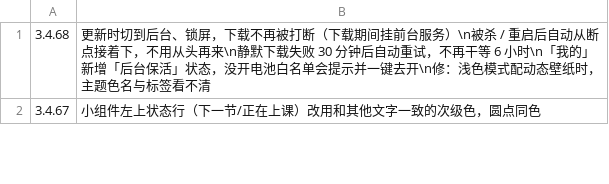
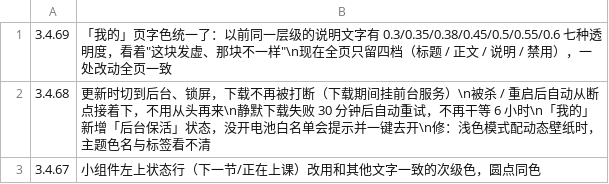
Before and after one commit to chuying8ban/campus-client, a TSV file: app/src/main/assets/changelog.tsv, drawn as a sheet; only a part is shown; the diff names each change by its address in the sheet, - before the commit and + after, or states it on an @@ line.

```diff
--- a/app/src/main/assets/changelog.tsv
+++ b/app/src/main/assets/changelog.tsv
+row 1: 3.4.69 | 「我的」页字色统一了：以前同一层级的说明文字有 0.3/0.35/0.38/0.45/0.5/0.55/0.6 七种透明度，看着"这块发虚、那块不一样"\n现在全页只留四档（标题 / 正文 / 说明 / 禁用），一处改动全页一致
```
Also changed, not shown: 4 other files.
